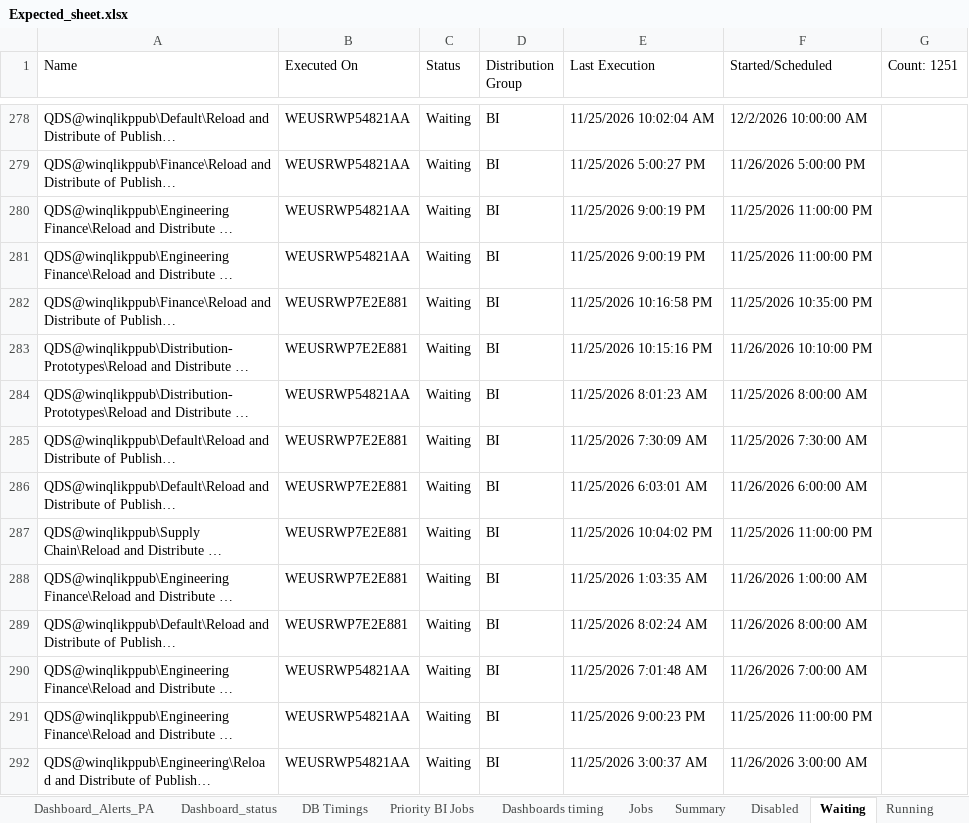
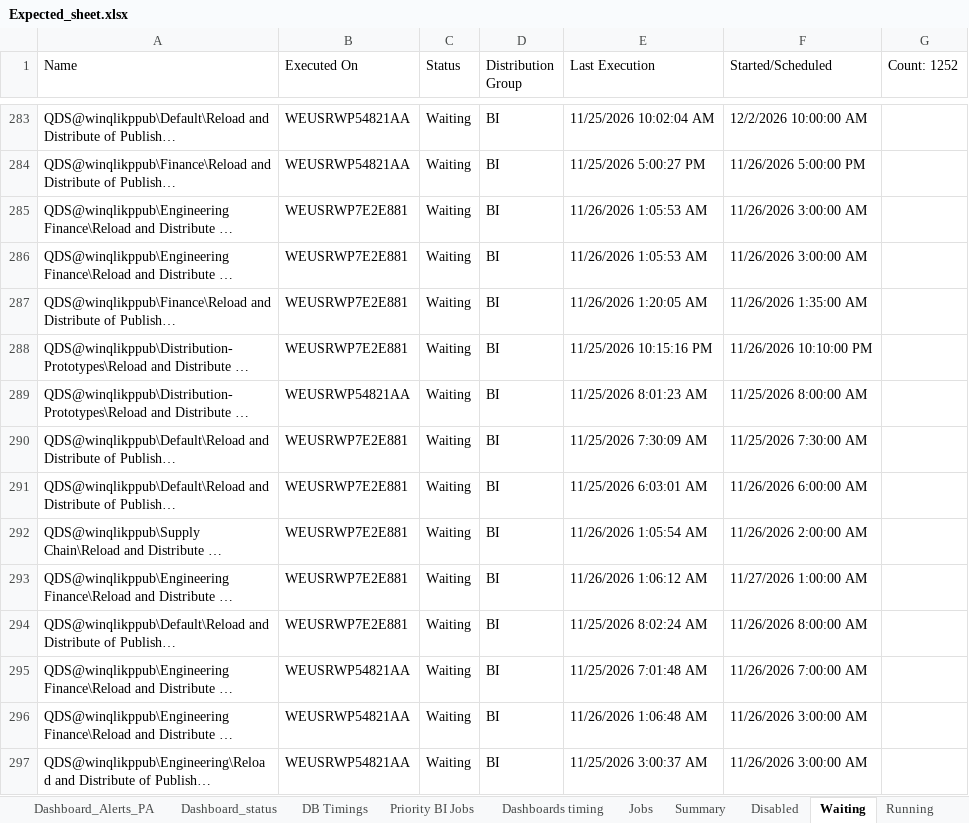
Before and after one commit to warriorcool1213-blip/Wabtec_Qlik_DB-s, an Excel workbook: Expected_sheet.xlsx, sheet Waiting, drawn as a sheet; only a part is shown, gaps mark what is left out; long unchanged cells end in …; values as stored, in another font and other column widths than the file's, no cell formats; addresses are those after the commit; the diff covers the shown part only; the diff names each change by its address in the sheet, - before the commit and + after, or states it on an @@ line.

```diff
--- a/Expected_sheet.xlsx (sheet Waiting)
+++ b/Expected_sheet.xlsx (sheet Waiting)
-G1: Count: 1251
+G1: Count: 1252
-B285:B286 (Executed On): WEUSRWP54821AA
+B285:B286 (Executed On): WEUSRWP7E2E881
-E285:E286 (Last Execution): 11/25/2026 9:00:19 PM
+E285:E286 (Last Execution): 11/26/2026 1:05:53 AM
-F285:F286 (Started/Scheduled): 11/25/2026 11:00:00 PM
+F285:F286 (Started/Scheduled): 11/26/2026 3:00:00 AM
-E287 (Last Execution): 11/25/2026 10:16:58 PM
+E287 (Last Execution): 11/26/2026 1:20:05 AM
-F287 (Started/Scheduled): 11/25/2026 10:35:00 PM
+F287 (Started/Scheduled): 11/26/2026 1:35:00 AM
-E292 (Last Execution): 11/25/2026 10:04:02 PM
+E292 (Last Execution): 11/26/2026 1:05:54 AM
-F292 (Started/Scheduled): 11/25/2026 11:00:00 PM
+F292 (Started/Scheduled): 11/26/2026 2:00:00 AM
-E293 (Last Execution): 11/25/2026 1:03:35 AM
+E293 (Last Execution): 11/26/2026 1:06:12 AM
-F293 (Started/Scheduled): 11/26/2026 1:00:00 AM
+F293 (Started/Scheduled): 11/27/2026 1:00:00 AM
-E296 (Last Execution): 11/25/2026 9:00:23 PM
+E296 (Last Execution): 11/26/2026 1:06:48 AM
-F296 (Started/Scheduled): 11/25/2026 11:00:00 PM
+F296 (Started/Scheduled): 11/26/2026 3:00:00 AM
```
Also changed, not shown: 21 added rows, 20 removed rows and 455 edited cells elsewhere in this sheet, sheet Jobs, sheet Running, sheet Dashboard_status, sheet Summary, sheet DB Timings, sheet Failed, 3 more sheets, cell formats.
